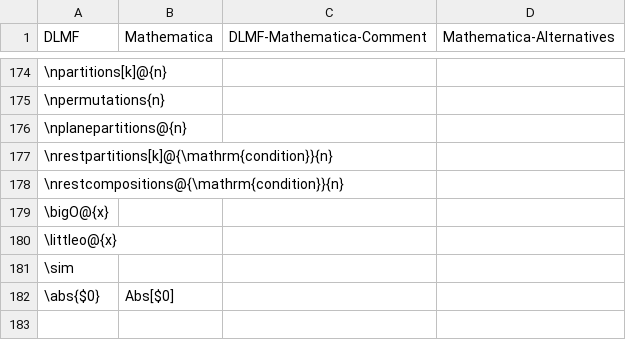
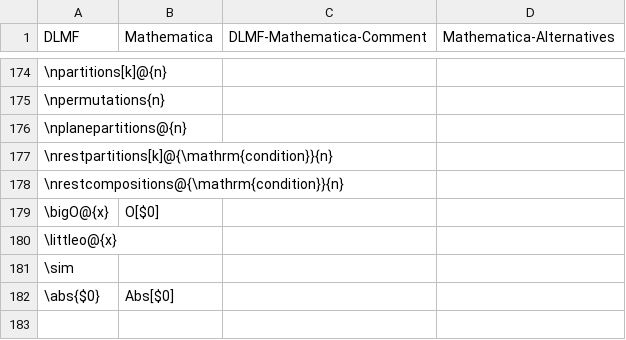
Before and after one commit to gipplab/LaCASt, a CSV file: libs/ReferenceData/CSVTables/DLMF_Mathematica.csv, drawn as a sheet; only a part is shown, gaps mark what is left out; the diff names each change by its address in the sheet, - before the commit and + after, or states it on an @@ line.

```diff
--- a/libs/ReferenceData/CSVTables/DLMF_Mathematica.csv
+++ b/libs/ReferenceData/CSVTables/DLMF_Mathematica.csv
-B179 (Mathematica): (empty)
+B179 (Mathematica): O[$0]
```
Also changed, not shown: libs/ReferenceData/CSVTables/CAS_Mathematica.csv, 11 other files.
